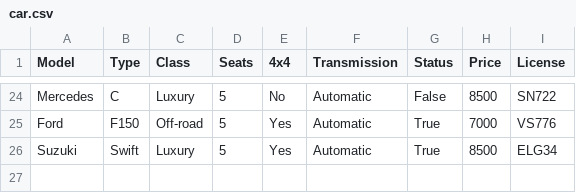
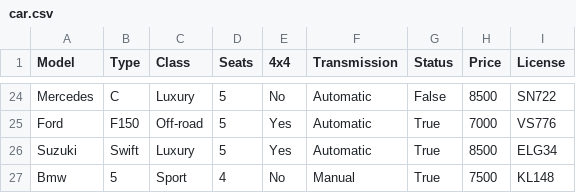
Before and after one commit to aronhr/SC-T-113-VLN1, a CSV file: data/car.csv, drawn as a sheet; only a part is shown, gaps mark what is left out.

```diff
--- a/data/car.csv
+++ b/data/car.csv
@@ -26 +26,2 @@ Ford,F150,Off-road,5,Yes,Automatic,True,7000,VS776
 Suzuki,Swift,Luxury,5,Yes,Automatic,True,8500,ELG34
+Bmw,5,Sport,4,No,Manual,True,7500,KL148
```
Also changed, not shown: data/employees.csv, 4 other files.
